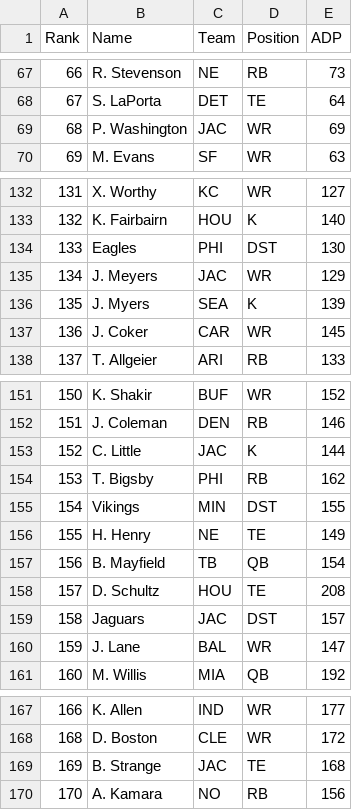
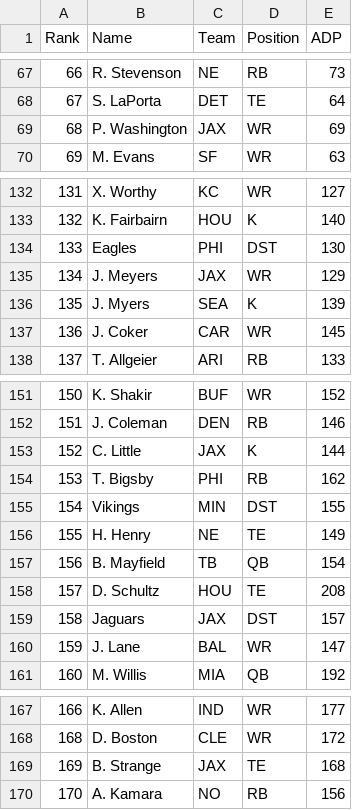
Before and after one commit to tomk2513/draftassistant, a CSV file: adp/defaultrank.csv, drawn as a sheet; only a part is shown, gaps mark what is left out; the diff covers the shown part only.

```diff
--- a/adp/defaultrank.csv
+++ b/adp/defaultrank.csv
@@ -68,3 +68,3 @@ Rank,Name,Team,Position,ADP
 67,S. LaPorta,DET,TE,64
-68,P. Washington,JAC,WR,69
+68,P. Washington,JAX,WR,69
 69,M. Evans,SF,WR,63
@@ -134,3 +134,3 @@ Rank,Name,Team,Position,ADP
 133,Eagles,PHI,DST,130
-134,J. Meyers,JAC,WR,129
+134,J. Meyers,JAX,WR,129
 135,J. Myers,SEA,K,139
@@ -152,3 +152,3 @@ Rank,Name,Team,Position,ADP
 151,J. Coleman,DEN,RB,146
-152,C. Little,JAC,K,144
+152,C. Little,JAX,K,144
 153,T. Bigsby,PHI,RB,162
@@ -158,3 +158,3 @@ Rank,Name,Team,Position,ADP
 157,D. Schultz,HOU,TE,208
-158,Jaguars,JAC,DST,157
+158,Jaguars,JAX,DST,157
 159,J. Lane,BAL,WR,147
@@ -168,3 +168,3 @@ Rank,Name,Team,Position,ADP
 168,D. Boston,CLE,WR,172
-169,B. Strange,JAC,TE,168
+169,B. Strange,JAX,TE,168
 170,A. Kamara,NO,RB,156
```
Also changed, not shown: 10 edited cells elsewhere in this file.
